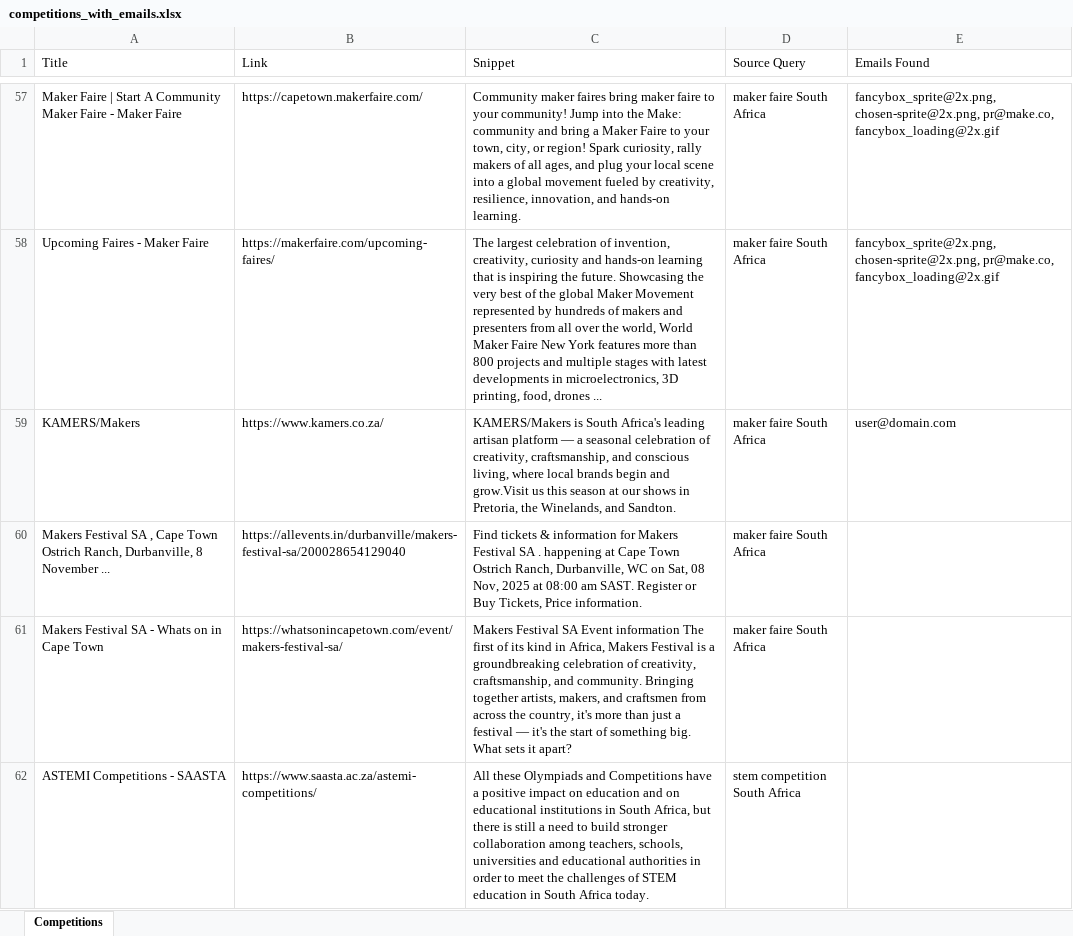
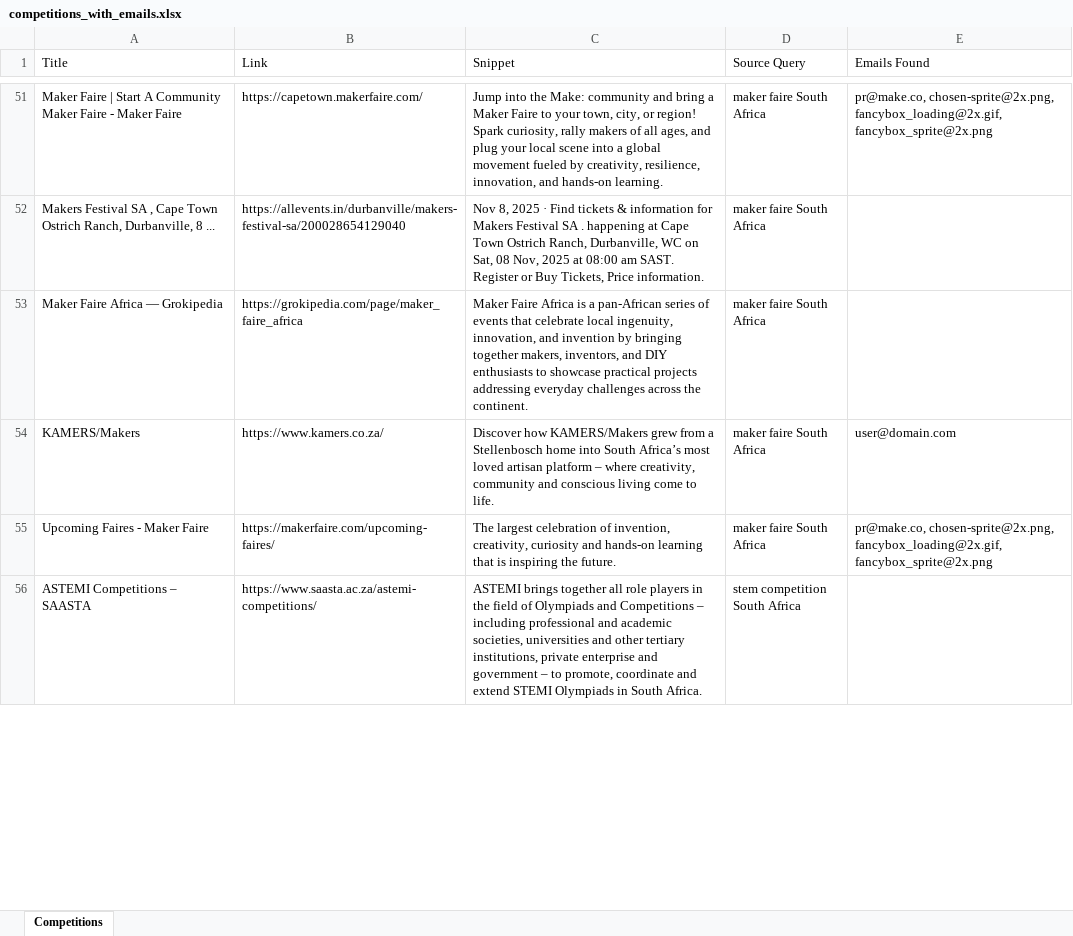
Before and after one commit to MareanaNsuku/CompetitionScraper, an Excel workbook: data/competitions_with_emails.xlsx, sheet Competitions, drawn as a sheet; only a part is shown, gaps mark what is left out; values as stored, in another font and other column widths than the file's, no borders; removed rows and columns are numbered as before the commit, all else as after; the diff covers the shown part only; the diff names each change by its address in the sheet, - before the commit and + after, or states it on an @@ line.

```diff
--- a/data/competitions_with_emails.xlsx (sheet Competitions)
+++ b/data/competitions_with_emails.xlsx (sheet Competitions)
-C51 (Snippet): Community maker faires bring maker faire to your community! Jump into…
+C51 (Snippet): Jump into…
-E51 (Emails Found): fancybox_sprite@2x.png, chosen-sprite@2x.png, pr@make.co, fancybox_loading@2x.gif
+E51 (Emails Found): pr@make.co, chosen-sprite@2x.png, fancybox_loading@2x.gif, fancybox_sprite@2x.png
-row 58: Upcoming Faires - Maker Faire | https://makerfaire.com/upcoming-faires/ | The largest celebration of invention, creativity, curiosity and hands-on learning that is inspiring the future. Showcasing the very best of the global Maker Movement represented by hundreds of makers and presenters from all over the world, World Maker Faire New York features more than 800 projects and multiple stages with latest developments in microelectronics, 3D printing, food, drones ... | maker faire South Africa | fancybox_sprite@2x.png, chosen-sprite@2x.png, pr@make.co, fancybox_loading@2x.gif
+row 52: Makers Festival SA , Cape Town Ostrich Ranch, Durbanville, 8 ... | https://allevents.in/durbanville/makers-festival-sa/200028654129040 | Nov 8, 2025 · Find tickets & information for Makers Festival SA . happening at Cape Town Ostrich Ranch, Durbanville, WC on Sat, 08 Nov, 2025 at 08:00 am SAST. Register or Buy Tickets, Price information. | maker faire South Africa
+row 53: Maker Faire Africa — Grokipedia | https://grokipedia.com/page/maker_faire_africa | Maker Faire Africa is a pan-African series of events that celebrate local ingenuity, innovation, and invention by bringing together makers, inventors, and DIY enthusiasts to showcase practical projects addressing everyday challenges across the continent. | maker faire South Africa
-C54 (Snippet): KAMERS/Makers is South Africa's leading artisan platform — a seasonal celebration of creativity, craftsmanship, and conscious living, where local brands begin and grow.Visit us this season at our shows in Pretoria, the Winelands, and Sandton.
+C54 (Snippet): Discover how KAMERS/Makers grew from a Stellenbosch home into South Africa’s most loved artisan platform – where creativity, community and conscious living come to life.
-row 60: Makers Festival SA , Cape Town Ostrich Ranch, Durbanville, 8 November ... | https://allevents.in/durbanville/makers-festival-sa/200028654129040 | Find tickets & information for Makers Festival SA . happening at Cape Town Ostrich Ranch, Durbanville, WC on Sat, 08 Nov, 2025 at 08:00 am SAST. Register or Buy Tickets, Price information. | maker faire South Africa
-row 61: Makers Festival SA - Whats on in Cape Town | https://whatsonincapetown.com/event/makers-festival-sa/ | Makers Festival SA Event information The first of its kind in Africa, Makers Festival is a groundbreaking celebration of creativity, craftsmanship, and community. Bringing together artists, makers, and craftsmen from across the country, it's more than just a festival — it's the start of something big. What sets it apart? | maker faire South Africa
+row 55: Upcoming Faires - Maker Faire | https://makerfaire.com/upcoming-faires/ | The largest celebration of invention, creativity, curiosity and hands-on learning that is inspiring the future. | maker faire South Africa | pr@make.co, chosen-sprite@2x.png, fancybox_loading@2x.gif, fancybox_sprite@2x.png
-A56 (Title): ASTEMI Competitions - SAASTA
+A56 (Title): ASTEMI Competitions – SAASTA
-C56 (Snippet): All these Olympiads and Competitions have a positive impact on education and on educational institutions in South Africa, but there is still a need to build stronger collaboration among teachers, schools, universities and educational authorities in order to meet the challenges of STEM education in South Africa today.
+C56 (Snippet): ASTEMI brings together all role players in the field of Olympiads and Competitions – including professional and academic societies, universities and other tertiary institutions, private enterprise and government – to promote, coordinate and extend STEMI Olympiads in South Africa.
```
Also changed, not shown: 29 added rows, 41 removed rows, 13 moved rows and 36 edited cells elsewhere in this sheet.
